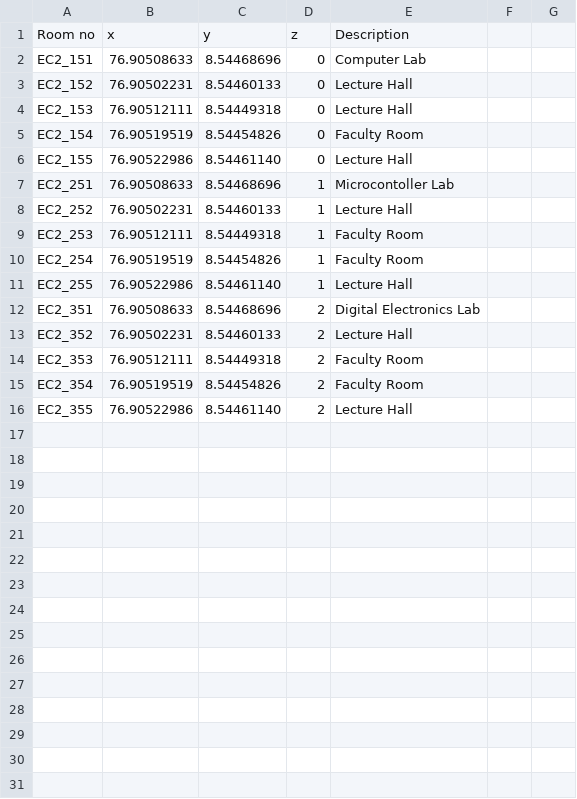
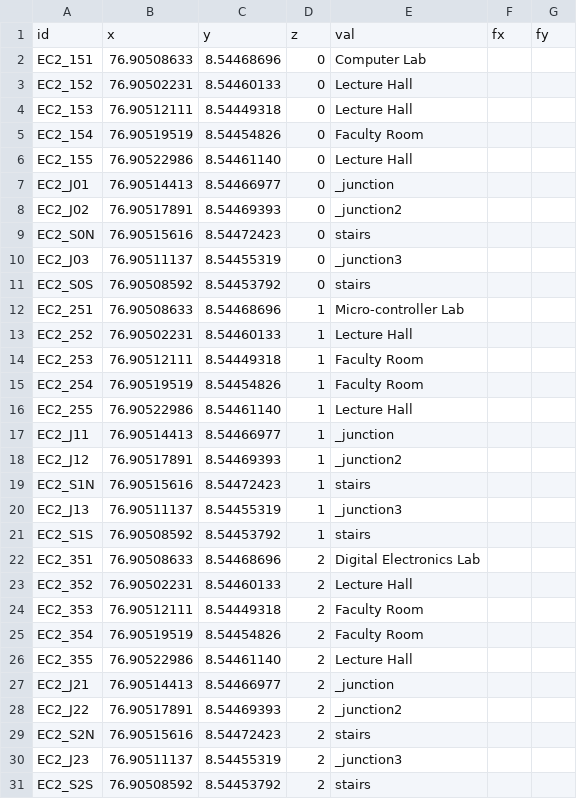
Before and after one commit to HariSK20/CETGo_Data, a CSV file: ec2.csv, drawn as a sheet; removed rows and columns are numbered as before the commit, all else as after; the diff names each change by its address in the sheet, - before the commit and + after, or states it on an @@ line.

Commit message:
Clean up EC2 csv

```diff
--- a/ec2.csv
+++ b/ec2.csv
-row 1: Room no | x | y | z | Description
+row 1: id | x | y | z | val | fx | fy
+row 7: EC2_J01 | 76.90514413 | 8.54466977 | 0 | _junction
+row 8: EC2_J02 | 76.90517891 | 8.54469393 | 0 | _junction2
+row 9: EC2_S0N | 76.90515616 | 8.54472423 | 0 | stairs
+row 10: EC2_J03 | 76.90511137 | 8.54455319 | 0 | _junction3
+row 11: EC2_S0S | 76.90508592 | 8.54453792 | 0 | stairs
-E12: Microcontoller Lab
+E12: Micro-controller Lab
+row 17: EC2_J11 | 76.90514413 | 8.54466977 | 1 | _junction
+row 18: EC2_J12 | 76.90517891 | 8.54469393 | 1 | _junction2
+row 19: EC2_S1N | 76.90515616 | 8.54472423 | 1 | stairs
+row 20: EC2_J13 | 76.90511137 | 8.54455319 | 1 | _junction3
+row 21: EC2_S1S | 76.90508592 | 8.54453792 | 1 | stairs
+row 27: EC2_J21 | 76.90514413 | 8.54466977 | 2 | _junction
+row 28: EC2_J22 | 76.90517891 | 8.54469393 | 2 | _junction2
+row 29: EC2_S2N | 76.90515616 | 8.54472423 | 2 | stairs
+row 30: EC2_J23 | 76.90511137 | 8.54455319 | 2 | _junction3
+row 31: EC2_S2S | 76.90508592 | 8.54453792 | 2 | stairs
```
